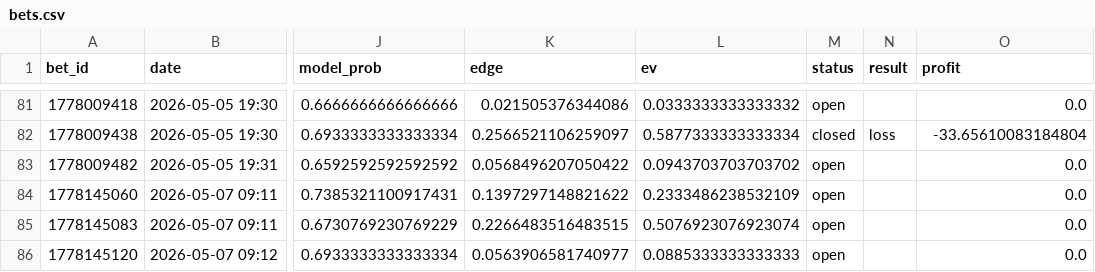
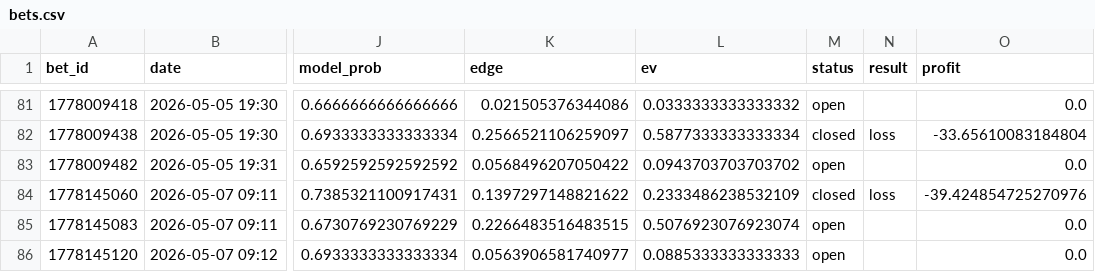
Before and after one commit to narvall018/tennis_modele, a CSV file: bets/users/narvall018/tennis/bets.csv, drawn as a sheet; only a part is shown, gaps mark what is left out; the diff names each change by its address in the sheet, - before the commit and + after, or states it on an @@ line.

Commit message:
chore: update bets/users/narvall018/tennis/bets.csv

```diff
--- a/bets/users/narvall018/tennis/bets.csv
+++ b/bets/users/narvall018/tennis/bets.csv
-M84 (status): open
+M84 (status): closed
-N84 (result): (empty)
+N84 (result): loss
-O84 (profit): 0.0
+O84 (profit): -39.424854725270976
```
